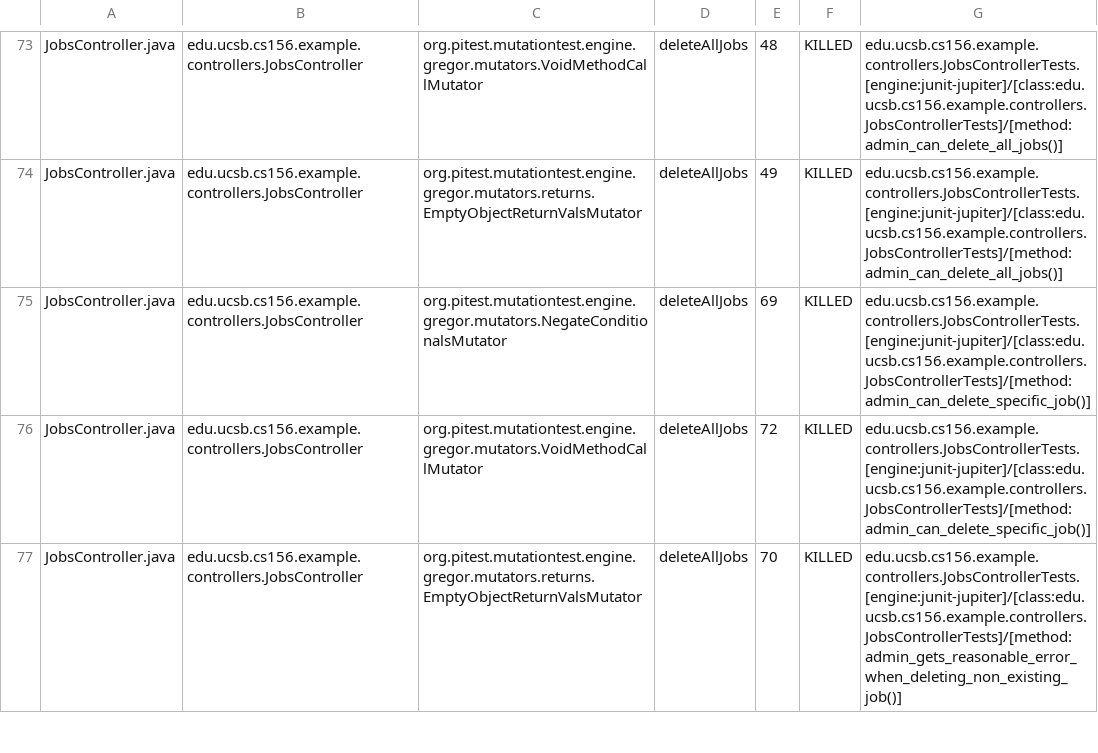
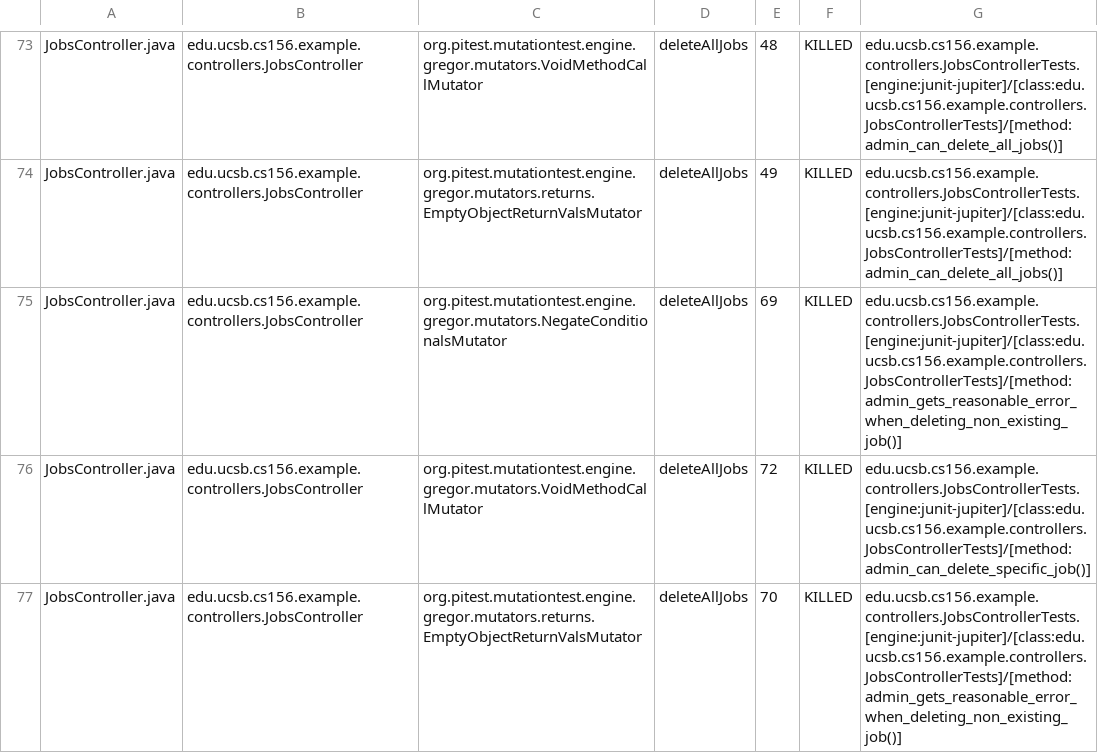
Before and after one commit to ucsb-cs156-f25/team01-f25-13, a CSV file: prs/67/pitest/mutations.csv, drawn as a sheet; only a part is shown, gaps mark what is left out.

Commit message:
Deploying to gh-pages from @ ucsb-cs156-f25/team01-f25-13@e9017ab86e3bd0626c4cb218f8bd90fd940aeeb4 🚀

```diff
--- a/prs/67/pitest/mutations.csv
+++ b/prs/67/pitest/mutations.csv
@@ -74,3 +74,3 @@ JobsController.java,edu.ucsb.cs156.example.controllers.JobsController,org.pitest
 JobsController.java,edu.ucsb.cs156.example.controllers.JobsController,org.pitest.mutationtest.engine.gregor.mutators.returns.EmptyObjectReturnValsMutator,deleteAllJobs,49,KILLED,edu.ucsb.cs156.example.controllers.JobsControllerTests.[engine:junit-jupiter]/[class:edu.ucsb.cs156.example.controllers.JobsControllerTests]/[method:admin_can_delete_all_jobs()]
-JobsController.java,edu.ucsb.cs156.example.controllers.JobsController,org.pitest.mutationtest.engine.gregor.mutators.NegateConditionalsMutator,deleteAllJobs,69,KILLED,edu.ucsb.cs156.example.controllers.JobsControllerTests.[engine:junit-jupiter]/[class:edu.ucsb.cs156.example.controllers.JobsControllerTests]/[method:admin_can_delete_specific_job()]
+JobsController.java,edu.ucsb.cs156.example.controllers.JobsController,org.pitest.mutationtest.engine.gregor.mutators.NegateConditionalsMutator,deleteAllJobs,69,KILLED,edu.ucsb.cs156.example.controllers.JobsControllerTests.[engine:junit-jupiter]/[class:edu.ucsb.cs156.example.controllers.JobsControllerTests]/[method:admin_gets_reasonable_error_when_deleting_non_existing_job()]
 JobsController.java,edu.ucsb.cs156.example.controllers.JobsController,org.pitest.mutationtest.engine.gregor.mutators.VoidMethodCallMutator,deleteAllJobs,72,KILLED,edu.ucsb.cs156.example.controllers.JobsControllerTests.[engine:junit-jupiter]/[class:edu.ucsb.cs156.example.controllers.JobsControllerTests]/[method:admin_can_delete_specific_job()]
```
Also changed, not shown: 18 other files.
